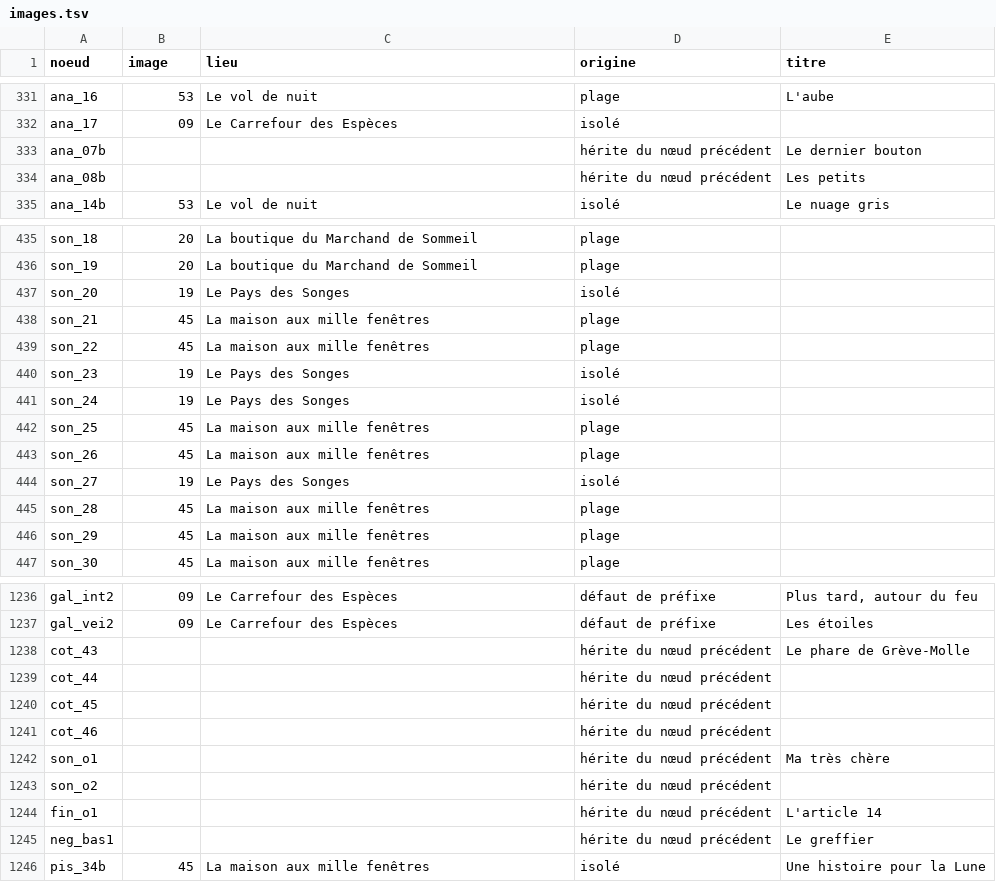
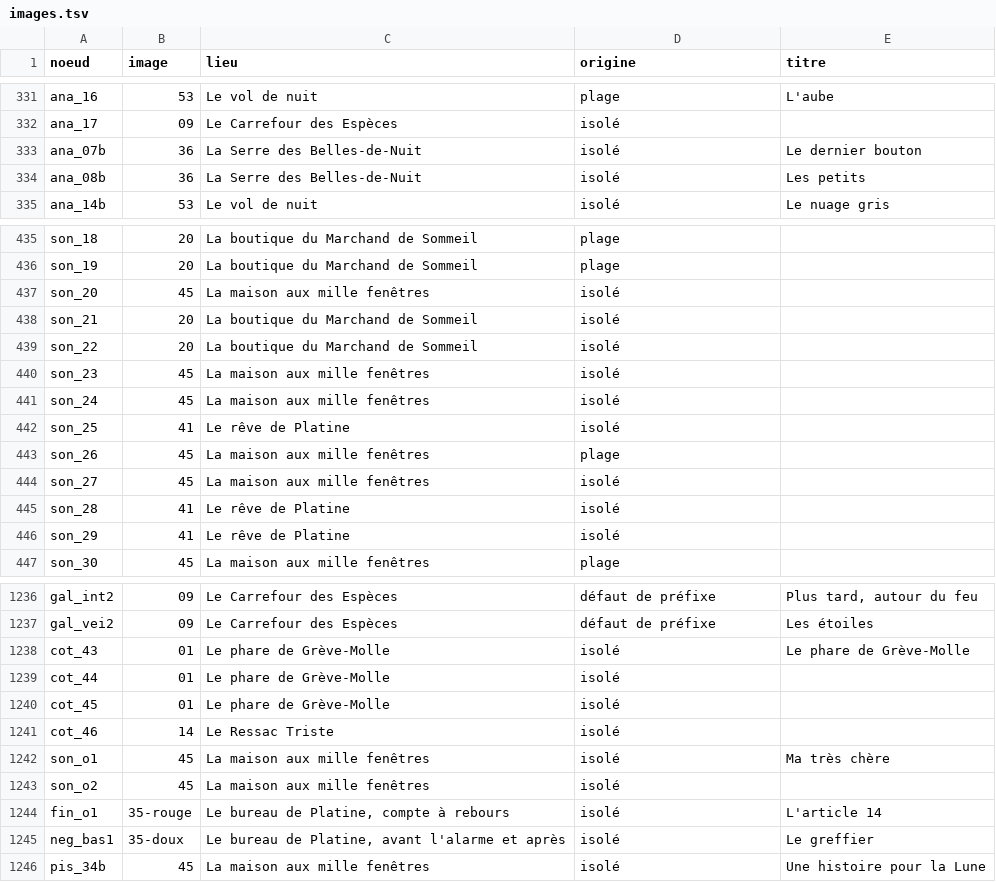
Before and after one commit to kevm29/MoonNotForSale, a TSV file: index/images.tsv, drawn as a sheet; only a part is shown, gaps mark what is left out; the diff covers the shown part only.

```diff
--- a/index/images.tsv
+++ b/index/images.tsv
@@ -332,4 +332,4 @@ ana_16	53	Le vol de nuit	plage	L'aube
 ana_17	09	Le Carrefour des Espèces	isolé	
-ana_07b			hérite du nœud précédent	Le dernier bouton
-ana_08b			hérite du nœud précédent	Les petits
+ana_07b	36	La Serre des Belles-de-Nuit	isolé	Le dernier bouton
+ana_08b	36	La Serre des Belles-de-Nuit	isolé	Les petits
 ana_14b	53	Le vol de nuit	isolé	Le nuage gris
@@ -436,12 +436,12 @@ son_18	20	La boutique du Marchand de Sommeil	plage
 son_19	20	La boutique du Marchand de Sommeil	plage	
-son_20	19	Le Pays des Songes	isolé	
-son_21	45	La maison aux mille fenêtres	plage	
-son_22	45	La maison aux mille fenêtres	plage	
-son_23	19	Le Pays des Songes	isolé	
-son_24	19	Le Pays des Songes	isolé	
-son_25	45	La maison aux mille fenêtres	plage	
+son_20	45	La maison aux mille fenêtres	isolé	
+son_21	20	La boutique du Marchand de Sommeil	isolé	
+son_22	20	La boutique du Marchand de Sommeil	isolé	
+son_23	45	La maison aux mille fenêtres	isolé	
+son_24	45	La maison aux mille fenêtres	isolé	
+son_25	41	Le rêve de Platine	isolé	
 son_26	45	La maison aux mille fenêtres	plage	
-son_27	19	Le Pays des Songes	isolé	
-son_28	45	La maison aux mille fenêtres	plage	
-son_29	45	La maison aux mille fenêtres	plage	
+son_27	45	La maison aux mille fenêtres	isolé	
+son_28	41	Le rêve de Platine	isolé	
+son_29	41	Le rêve de Platine	isolé	
 son_30	45	La maison aux mille fenêtres	plage	
@@ -1237,10 +1237,10 @@ gal_int2	09	Le Carrefour des Espèces	défaut de préfixe	Plus tard, autour du f
 gal_vei2	09	Le Carrefour des Espèces	défaut de préfixe	Les étoiles
-cot_43			hérite du nœud précédent	Le phare de Grève-Molle
-cot_44			hérite du nœud précédent	
-cot_45			hérite du nœud précédent	
-cot_46			hérite du nœud précédent	
-son_o1			hérite du nœud précédent	Ma très chère
-son_o2			hérite du nœud précédent	
-fin_o1			hérite du nœud précédent	L'article 14
-neg_bas1			hérite du nœud précédent	Le greffier
+cot_43	01	Le phare de Grève-Molle	isolé	Le phare de Grève-Molle
+cot_44	01	Le phare de Grève-Molle	isolé	
+cot_45	01	Le phare de Grève-Molle	isolé	
+cot_46	14	Le Ressac Triste	isolé	
+son_o1	45	La maison aux mille fenêtres	isolé	Ma très chère
+son_o2	45	La maison aux mille fenêtres	isolé	
+fin_o1	35-rouge	Le bureau de Platine, compte à rebours	isolé	L'article 14
+neg_bas1	35-doux	Le bureau de Platine, avant l'alarme et après	isolé	Le greffier
 pis_34b	45	La maison aux mille fenêtres	isolé	Une histoire pour la Lune
```
Also changed, not shown: 36 edited cells elsewhere in this file, 3 other files.
